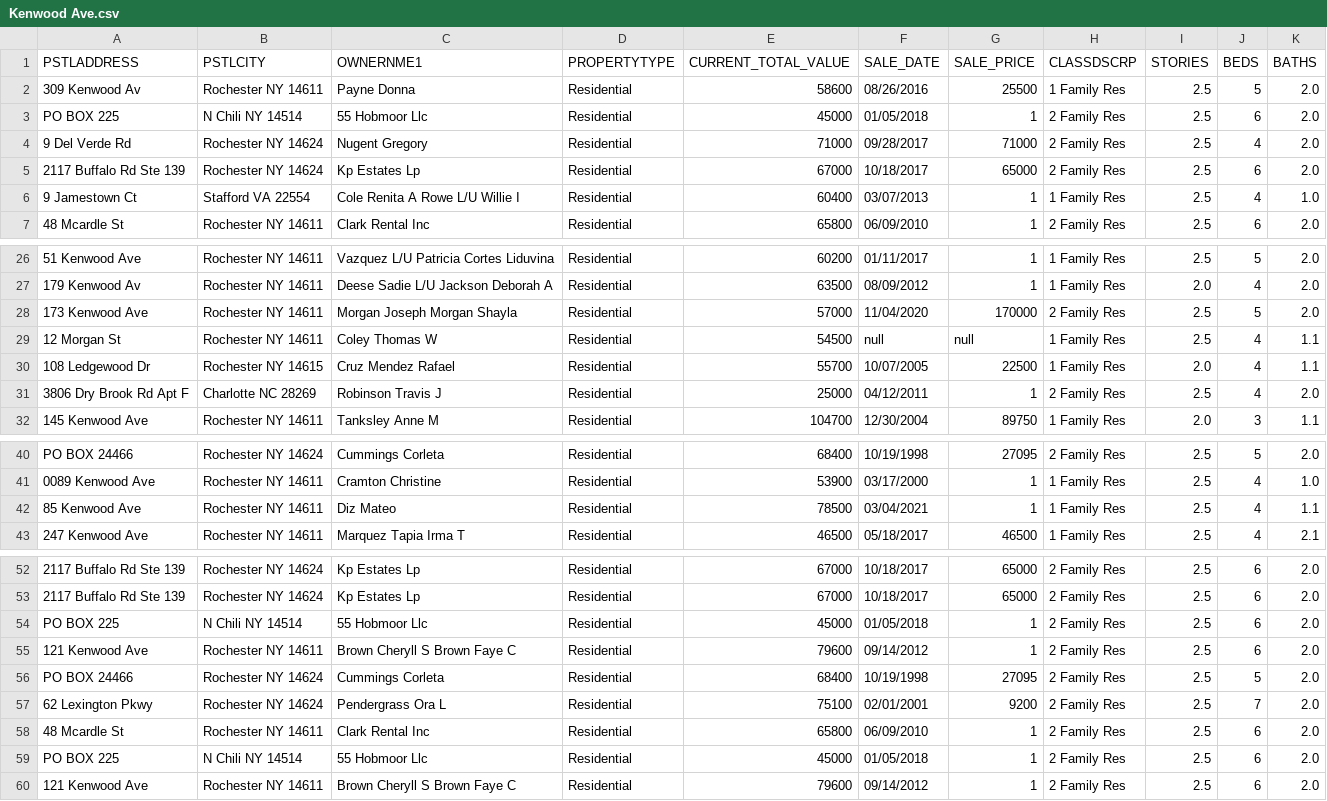
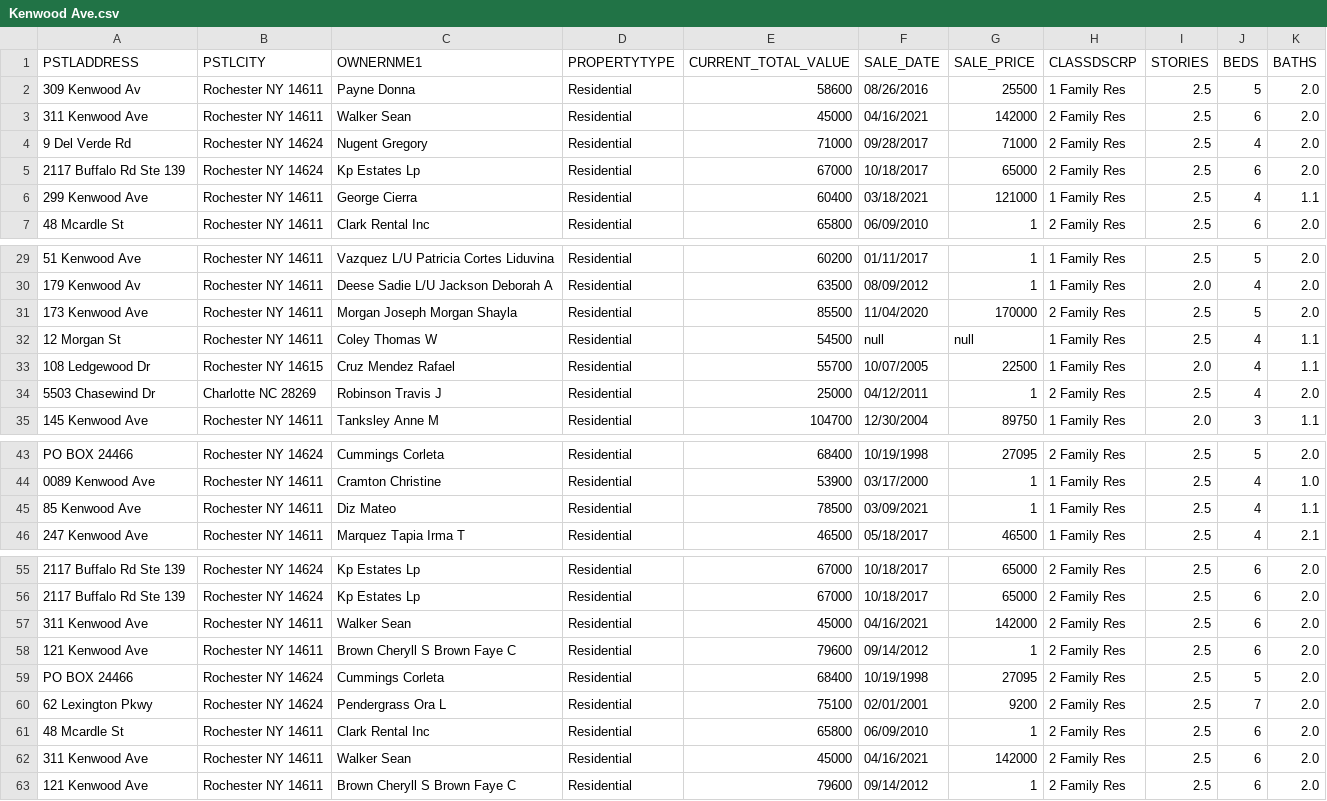
Before and after one commit to mijaz18/Property-Information-Web-Scrapper, a CSV file: Kenwood Ave.csv, drawn as a sheet; only a part is shown, gaps mark what is left out; the diff covers the shown part only.

```diff
--- a/Kenwood Ave.csv
+++ b/Kenwood Ave.csv
@@ -2,6 +2,6 @@ PSTLADDRESS,PSTLCITY,OWNERNME1,PROPERTYTYPE,CURRENT_TOTAL_VALUE,SALE_DATE,SALE_P
 "309 Kenwood Av","Rochester NY 14611","Payne Donna ","Residential",58600,"08/26/2016",25500,"1 Family Res","2.5","5","2.0"
-"PO BOX 225","N Chili NY 14514","55 Hobmoor Llc ","Residential",45000,"01/05/2018",1,"2 Family Res","2.5","6","2.0"
+"311 Kenwood Ave","Rochester NY 14611","Walker Sean ","Residential",45000,"04/16/2021",142000,"2 Family Res","2.5","6","2.0"
 "9 Del Verde Rd","Rochester NY 14624","Nugent Gregory ","Residential",71000,"09/28/2017",71000,"2 Family Res","2.5","4","2.0"
 "2117 Buffalo Rd Ste 139","Rochester NY 14624","Kp Estates Lp ","Residential",67000,"10/18/2017",65000,"2 Family Res","2.5","6","2.0"
-"9 Jamestown Ct","Stafford VA 22554","Cole Renita A Rowe L/U Willie I","Residential",60400,"03/07/2013",1,"1 Family Res","2.5","4","1.0"
+"299 Kenwood Ave","Rochester NY 14611","George Cierra ","Residential",60400,"03/18/2021",121000,"1 Family Res","2.5","4","1.1"
 "48 Mcardle St","Rochester NY 14611","Clark Rental Inc ","Residential",65800,"06/09/2010",1,"2 Family Res","2.5","6","2.0"
@@ -27,6 +30,6 @@ PSTLADDRESS,PSTLCITY,OWNERNME1,PROPERTYTYPE,CURRENT_TOTAL_VALUE,SALE_DATE,SALE_P
 "179 Kenwood Av","Rochester NY 14611","Deese Sadie L/U Jackson Deborah A","Residential",63500,"08/09/2012",1,"1 Family Res","2.0","4","2.0"
-"173 Kenwood Ave","Rochester NY 14611","Morgan Joseph Morgan Shayla","Residential",57000,"11/04/2020",170000,"2 Family Res","2.5","5","2.0"
+"173 Kenwood Ave","Rochester NY 14611","Morgan Joseph Morgan Shayla","Residential",85500,"11/04/2020",170000,"2 Family Res","2.5","5","2.0"
 "12 Morgan St","Rochester NY 14611","Coley Thomas W ","Residential",54500,null,null,"1 Family Res","2.5","4","1.1"
 "108 Ledgewood Dr","Rochester NY 14615","Cruz Mendez Rafael ","Residential",55700,"10/07/2005",22500,"1 Family Res","2.0","4","1.1"
-"3806 Dry Brook Rd Apt F","Charlotte NC 28269","Robinson Travis J ","Residential",25000,"04/12/2011",1,"2 Family Res","2.5","4","2.0"
+"5503 Chasewind Dr","Charlotte NC 28269","Robinson Travis J ","Residential",25000,"04/12/2011",1,"2 Family Res","2.5","4","2.0"
 "145 Kenwood Ave","Rochester NY 14611","Tanksley Anne M ","Residential",104700,"12/30/2004",89750,"1 Family Res","2.0","3","1.1"
@@ -41,3 +44,3 @@ PSTLADDRESS,PSTLCITY,OWNERNME1,PROPERTYTYPE,CURRENT_TOTAL_VALUE,SALE_DATE,SALE_P
 "0089 Kenwood Ave","Rochester NY 14611","Cramton Christine ","Residential",53900,"03/17/2000",1,"1 Family Res","2.5","4","1.0"
-"85 Kenwood Ave","Rochester NY 14611","Diz Mateo ","Residential",78500,"03/04/2021",1,"1 Family Res","2.5","4","1.1"
+"85 Kenwood Ave","Rochester NY 14611","Diz Mateo ","Residential",78500,"03/09/2021",1,"1 Family Res","2.5","4","1.1"
 "247 Kenwood Ave","Rochester NY 14611","Marquez Tapia Irma T ","Residential",46500,"05/18/2017",46500,"1 Family Res","2.5","4","2.1"
@@ -53,3 +56,3 @@ PSTLADDRESS,PSTLCITY,OWNERNME1,PROPERTYTYPE,CURRENT_TOTAL_VALUE,SALE_DATE,SALE_P
 "2117 Buffalo Rd Ste 139","Rochester NY 14624","Kp Estates Lp ","Residential",67000,"10/18/2017",65000,"2 Family Res","2.5","6","2.0"
-"PO BOX 225","N Chili NY 14514","55 Hobmoor Llc ","Residential",45000,"01/05/2018",1,"2 Family Res","2.5","6","2.0"
+"311 Kenwood Ave","Rochester NY 14611","Walker Sean ","Residential",45000,"04/16/2021",142000,"2 Family Res","2.5","6","2.0"
 "121 Kenwood Ave","Rochester NY 14611","Brown Cheryll S Brown Faye C","Residential",79600,"09/14/2012",1,"2 Family Res","2.5","6","2.0"
@@ -58,3 +61,3 @@ PSTLADDRESS,PSTLCITY,OWNERNME1,PROPERTYTYPE,CURRENT_TOTAL_VALUE,SALE_DATE,SALE_P
 "48 Mcardle St","Rochester NY 14611","Clark Rental Inc ","Residential",65800,"06/09/2010",1,"2 Family Res","2.5","6","2.0"
-"PO BOX 225","N Chili NY 14514","55 Hobmoor Llc ","Residential",45000,"01/05/2018",1,"2 Family Res","2.5","6","2.0"
+"311 Kenwood Ave","Rochester NY 14611","Walker Sean ","Residential",45000,"04/16/2021",142000,"2 Family Res","2.5","6","2.0"
 "121 Kenwood Ave","Rochester NY 14611","Brown Cheryll S Brown Faye C","Residential",79600,"09/14/2012",1,"2 Family Res","2.5","6","2.0"
```
Also changed, not shown: 3 added rows and 29 edited cells elsewhere in this file, Sherwood Ave.csv, Warwick Ave.csv, 11 other files.
